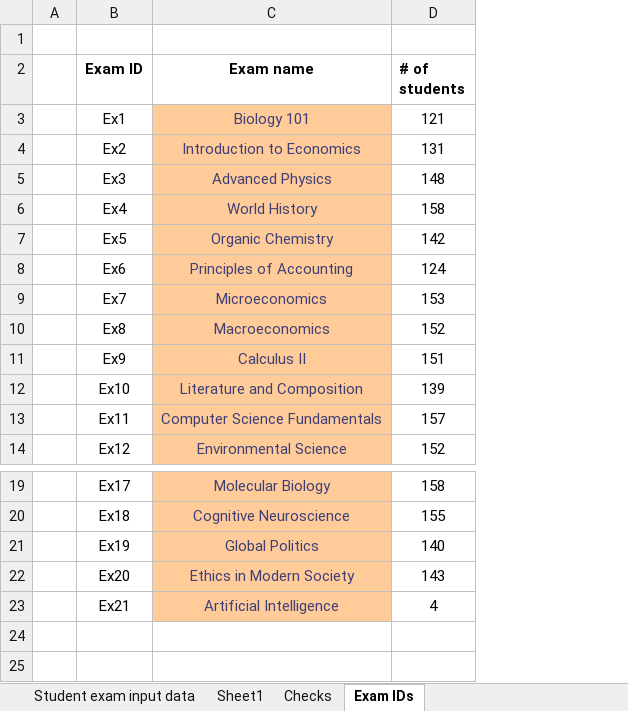
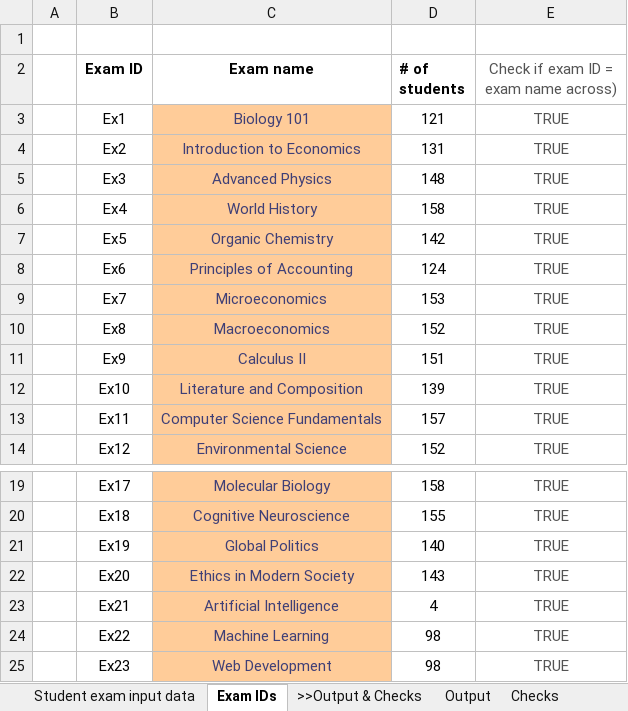
Before and after one commit to panbel/uni_schedule_optimiser, an Excel workbook: data/Students dummy data_v1.xlsx, sheet Exam IDs, drawn as a sheet; only a part is shown, gaps mark what is left out; values as stored, in another font and other column widths than the file's, no borders; the diff names each change by its address in the sheet, - before the commit and + after, or states it on an @@ line.

```diff
--- a/data/Students dummy data_v1.xlsx (sheet Exam IDs)
+++ b/data/Students dummy data_v1.xlsx (sheet Exam IDs)
-sheet tab: Sheet1
+sheet tab: >>Output & Checks
+sheet tab: Output
@@ sheet tab order changed: Student exam input data | Exam IDs | >>Output & Checks | Output | Checks @@
@@ column E unhidden, rows 2-14: Check if exam ID = exam name across) | TRUE | TRUE | TRUE | TRUE | TRUE | TRUE | TRUE | TRUE | TRUE | TRUE | TRUE | TRUE; rows 19-23: all TRUE @@
+row 24:  | Ex22 | Machine Learning | 98 | TRUE
+row 25:  | Ex23 | Web Development | 98 | TRUE
```
Also changed, not shown: sheet Checks, sheet Student exam input data, hidden cells, 13 other files.
